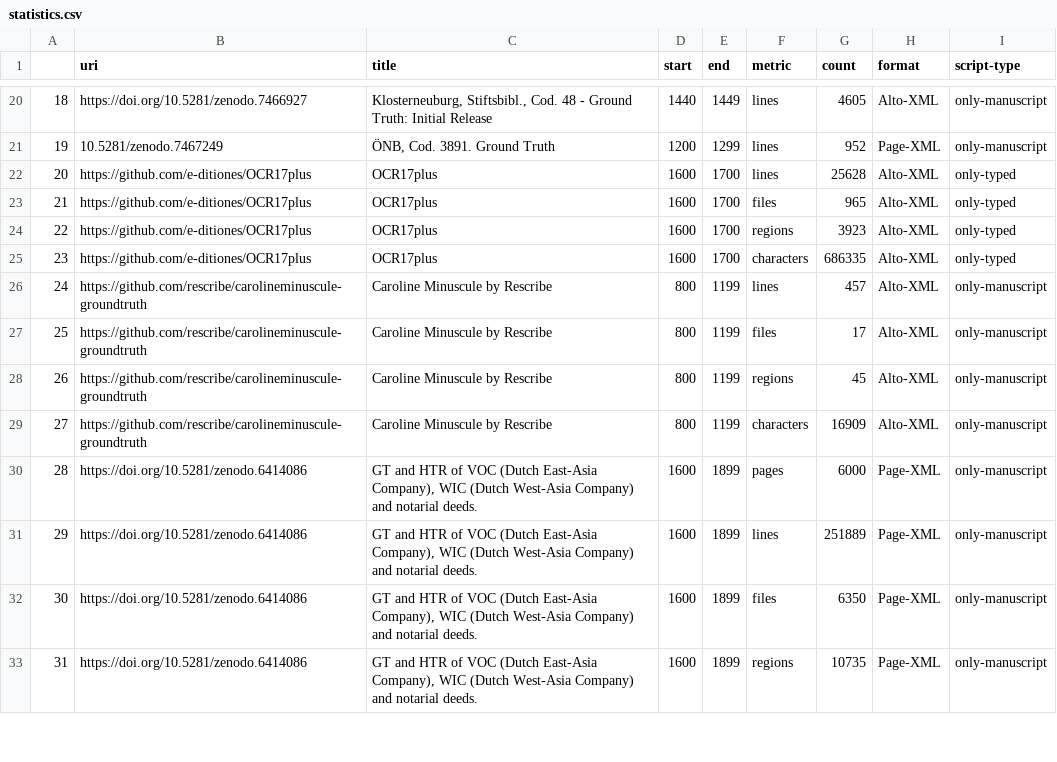
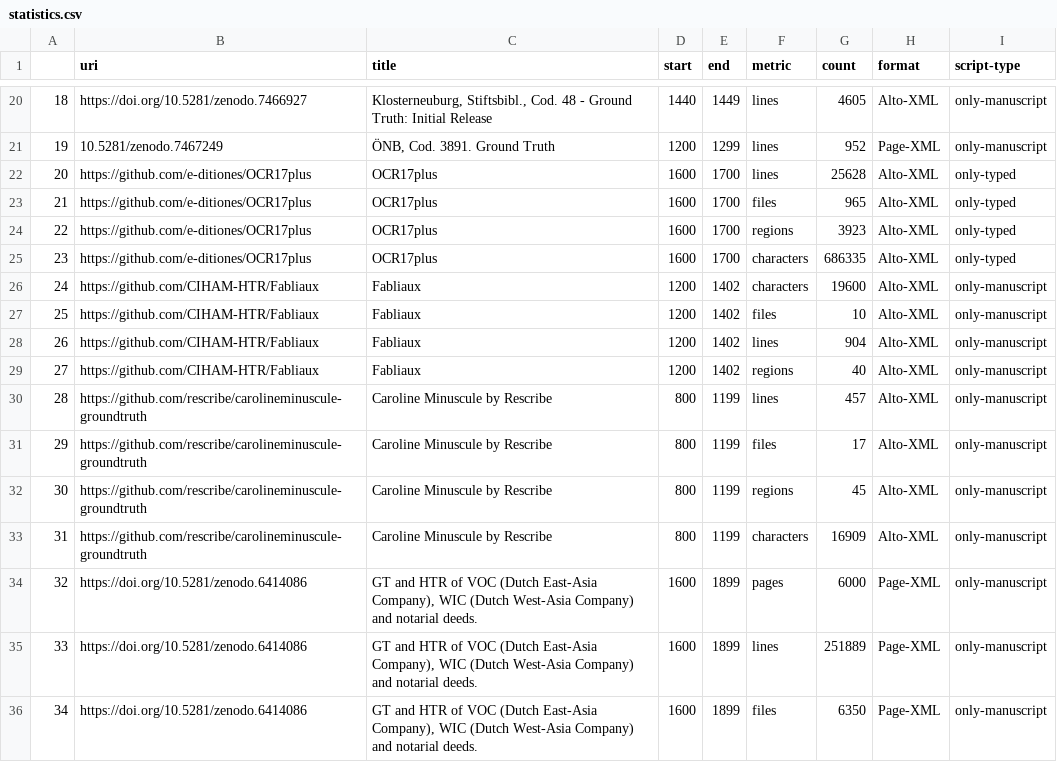
Before and after one commit to HTR-United/htr-united, a CSV file: statistics.csv, drawn as a sheet; only a part is shown, gaps mark what is left out; the shorter side is filled out with more unchanged rows; addresses are those after the commit; the diff names each change by its address in the sheet, - before the commit and + after, or states it on an @@ line.

```diff
--- a/statistics.csv
+++ b/statistics.csv
+row 26: 24 | https://github.com/CIHAM-HTR/Fabliaux | Fabliaux | 1200 | 1402 | characters | 19600 | Alto-XML | only-manuscript
+row 27: 25 | https://github.com/CIHAM-HTR/Fabliaux | Fabliaux | 1200 | 1402 | files | 10 | Alto-XML | only-manuscript
+row 28: 26 | https://github.com/CIHAM-HTR/Fabliaux | Fabliaux | 1200 | 1402 | lines | 904 | Alto-XML | only-manuscript
+row 29: 27 | https://github.com/CIHAM-HTR/Fabliaux | Fabliaux | 1200 | 1402 | regions | 40 | Alto-XML | only-manuscript
@@ column A renumbered from row 30 down @@
```
Also changed, not shown: 3 other files.
